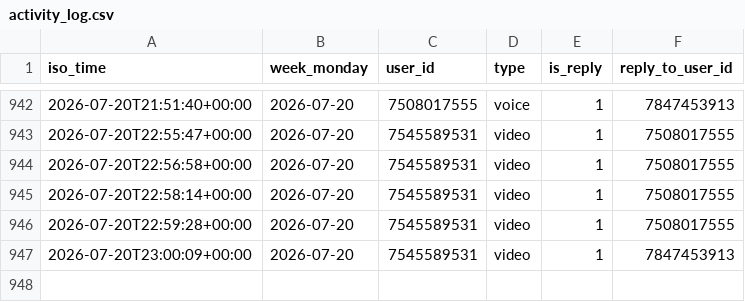
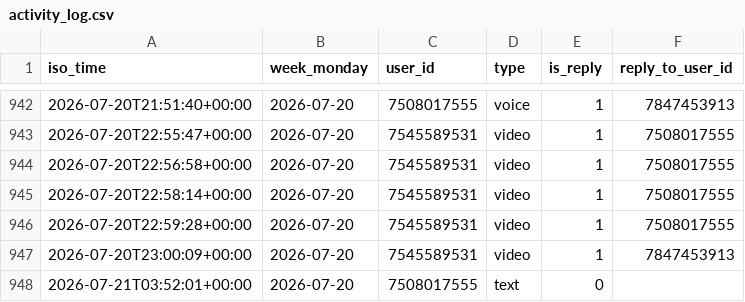
Before and after one commit to Mehinewe/weekly-topic-telegram, a CSV file: activity_log.csv, drawn as a sheet; only a part is shown, gaps mark what is left out.

```diff
--- a/activity_log.csv
+++ b/activity_log.csv
@@ -947 +947,2 @@ iso_time,week_monday,user_id,type,is_reply,reply_to_user_id
 2026-07-20T23:00:09+00:00,2026-07-20,7545589531,video,1,7847453913
+2026-07-21T03:52:01+00:00,2026-07-20,7508017555,text,0,
```
Also changed, not shown: 1 other file.
